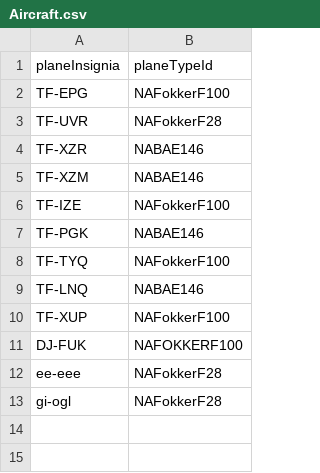
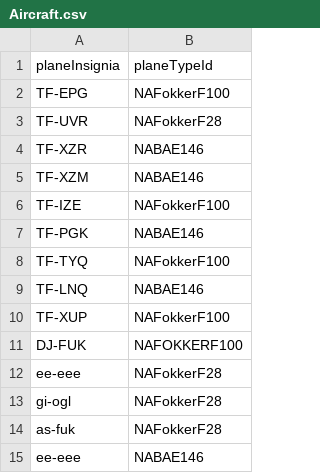
Before and after one commit to TomasIV/Verklegt1, a CSV file: CSVFiles/Aircraft.csv, drawn as a sheet.

```diff
--- a/CSVFiles/Aircraft.csv
+++ b/CSVFiles/Aircraft.csv
@@ -13 +13,3 @@ ee-eee,NAFokkerF28
 gi-ogl,NAFokkerF28
+as-fuk,NAFokkerF28
+ee-eee,NABAE146
```
Also changed, not shown: CSVFiles/Destinations.csv, CSVFiles/Employees.csv, 3 other files.
